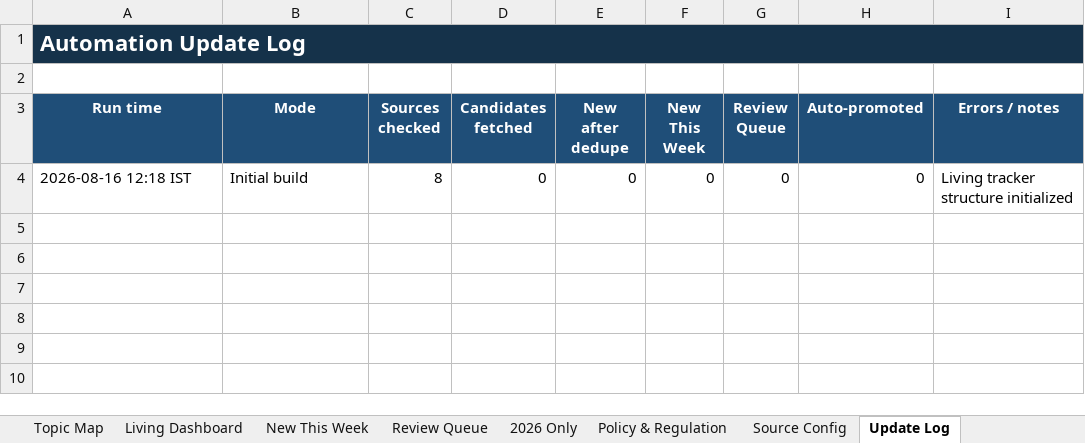
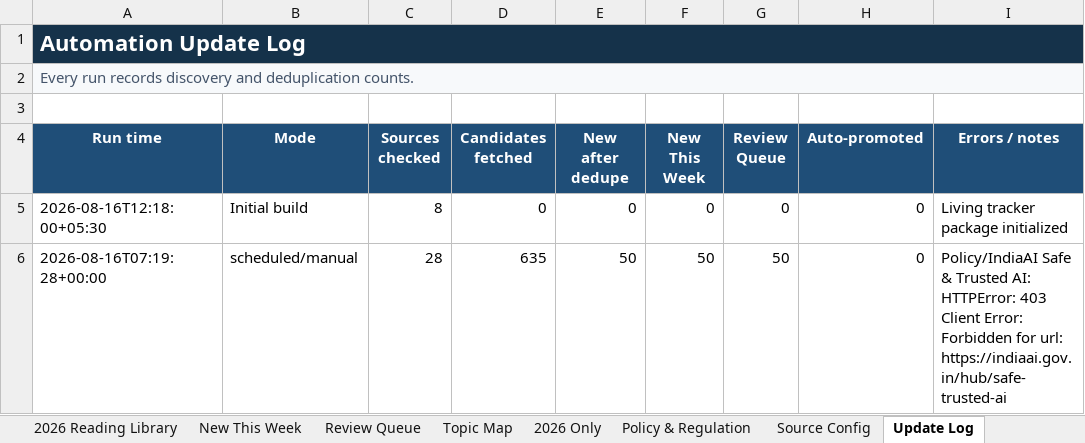
Before and after one commit to sonigovind/ai-llm-ethics-living-tracker, an Excel workbook: AI_LLM_Ethics_Living_Tracker.xlsx, sheet Update Log, drawn as a sheet; values as stored, in another font and other column widths than the file's, no borders; table styles not drawn; addresses are those after the commit; the diff names each change by its address in the sheet, - before the commit and + after, or states it on an @@ line.

```diff
--- a/AI_LLM_Ethics_Living_Tracker.xlsx (sheet Update Log)
+++ b/AI_LLM_Ethics_Living_Tracker.xlsx (sheet Update Log)
@@ sheet tab order changed: 2026 Reading Library | New This Week | Review Queue | Topic Map | 2026 Only | Policy & Regulation | Source Config | Update Log @@
+row 2: Every run records discovery and deduplication counts.
-A5 (Run time): 2026-08-16 12:18 IST
+A5 (Run time): 2026-08-16T12:18:00+05:30
-I5 (Errors / notes): Living tracker structure initialized
+I5 (Errors / notes): Living tracker package initialized
+row 6: 2026-08-16T07:19:28+00:00 | scheduled/manual | 28 | 635 | 50 | 50 | 50 | 0 | Policy/IndiaAI Safe & Trusted AI: HTTPError: 403 Client Error: Forbidden for url: https://indiaai.gov.in/hub/safe-trusted-ai
```
Also changed, not shown: sheet Review Queue, sheet New This Week, sheet Topic Map, sheet Source Config, sheet Start Here, sheet Policy & Regulation, 4 more sheets, formulas that keep their value, charts or pictures, 3 other files.
